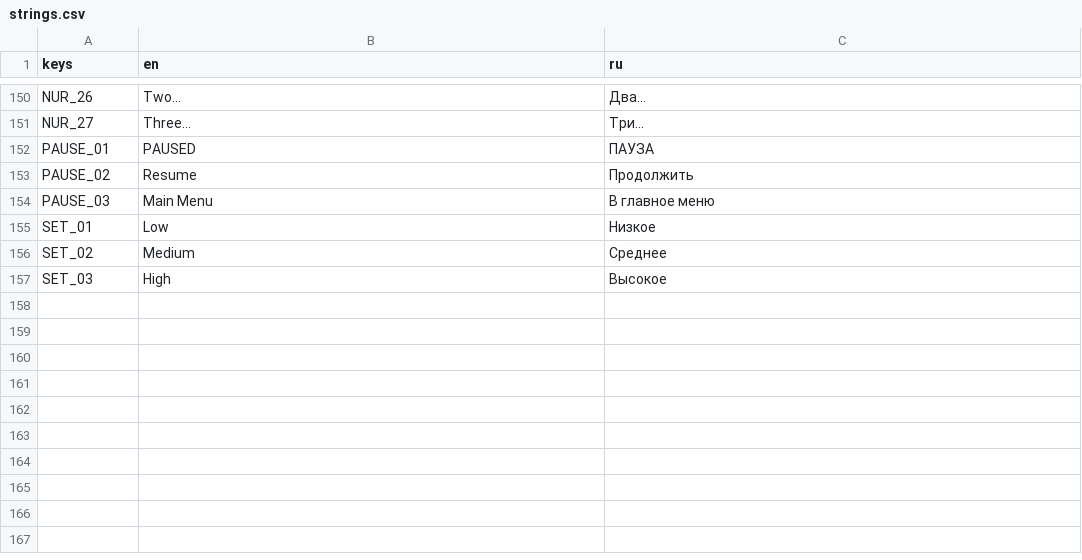
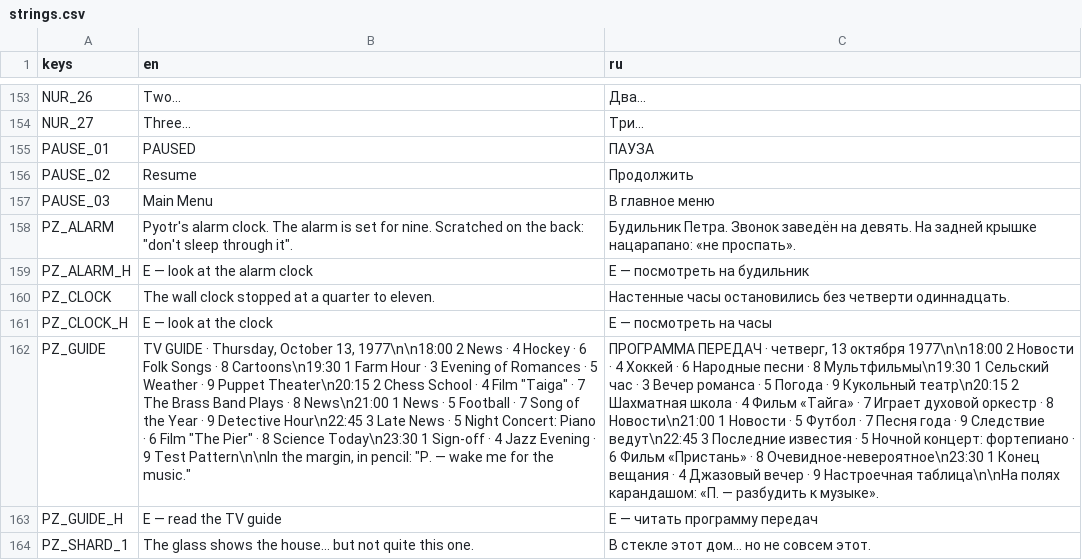
Before and after one commit to Lavarenka/don-t_look_away, a CSV file: lang/strings.csv, drawn as a sheet; only a part is shown, gaps mark what is left out; the shorter side is filled out with more unchanged rows; the diff covers the shown part only; the diff names each change by its address in the sheet, - before the commit and + after, or states it on an @@ line.

```diff
--- a/lang/strings.csv
+++ b/lang/strings.csv
+row 158: PZ_ALARM | Pyotr's alarm clock. The alarm is set for nine. Scratched on the back: "don't sleep through it". | Будильник Петра. Звонок заведён на девять. На задней крышке нацарапано: «не проспать».
+row 159: PZ_ALARM_H | E — look at the alarm clock | E — посмотреть на будильник
+row 160: PZ_CLOCK | The wall clock stopped at a quarter to eleven. | Настенные часы остановились без четверти одиннадцать.
+row 161: PZ_CLOCK_H | E — look at the clock | E — посмотреть на часы
+row 162: PZ_GUIDE | TV GUIDE · Thursday, October 13, 1977\n\n18:00 2 News · 4 Hockey · 6 Folk Songs · 8 Cartoons\n19:30 1 Farm Hour · 3 Evening of Romances · 5 Weather · 9 Puppet Theater\n20:15 2 Chess School · 4 Film "Taiga" · 7 The Brass Band Plays · 8 News\n21:00 1 News · 5 Football · 7 Song of the Year · 9 Detective Hour\n22:45 3 Late News · 5 Night Concert: Piano · 6 Film "The Pier" · 8 Science Today\n23:30 1 Sign-off · 4 Jazz Evening · 9 Test Pattern\n\nIn the margin, in pencil: "P. — wake me for the music." | ПРОГРАММА ПЕРЕДАЧ · четверг, 13 октября 1977\n\n18:00 2 Новости · 4 Хоккей · 6 Народные песни · 8 Мультфильмы\n19:30 1 Сельский час · 3 Вечер романса · 5 Погода · 9 Кукольный театр\n20:15 2 Шахматная школа · 4 Фильм «Тайга» · 7 Играет духовой оркестр · 8 Новости\n21:00 1 Новости · 5 Футбол · 7 Песня года · 9 Следствие ведут\n22:45 3 Последние известия · 5 Ночной концерт: фортепиано · 6 Фильм «Пристань» · 8 Очевидное-невероятное\n23:30 1 Конец вещания · 4 Джазовый вечер · 9 Настроечная таблица\n\nНа полях карандашом: «П. — разбудить к музыке».
+row 163: PZ_GUIDE_H | E — read the TV guide | E — читать программу передач
+row 164: PZ_SHARD_1 | The glass shows the house... but not quite this one. | В стекле этот дом... но не совсем этот.
```
Also changed, not shown: 9 added rows and 16 edited cells elsewhere in this file, 8 other files.
